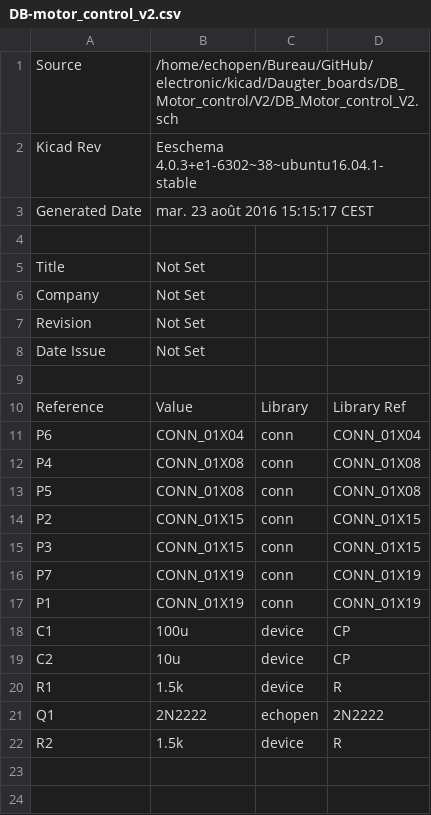
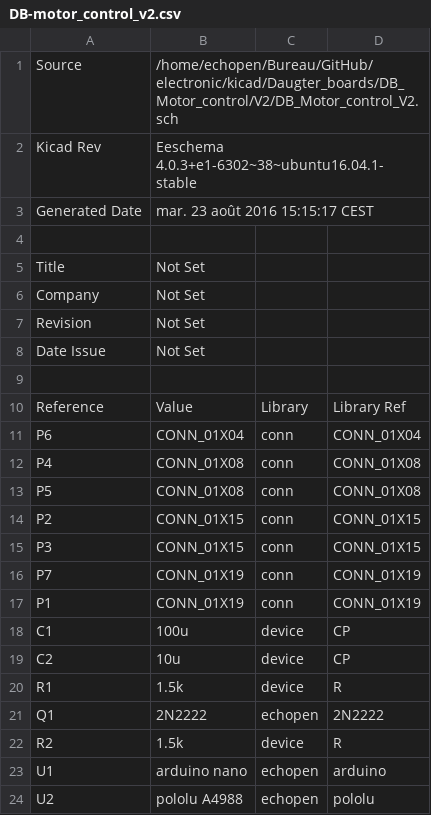
Before and after one commit to echopen/PRJ-medtec_kit, a CSV file: daughter_boards/DB-motor_control/DB-motor_control_v2/src/DB-motor_control_v2.csv, drawn as a sheet; the diff names each change by its address in the sheet, - before the commit and + after, or states it on an @@ line.

Commit message:
update daughter boards documentation

```diff
--- a/daughter_boards/DB-motor_control/DB-motor_control_v2/src/DB-motor_control_v2.csv
+++ b/daughter_boards/DB-motor_control/DB-motor_control_v2/src/DB-motor_control_v2.csv
+row 23: U1 | arduino nano | echopen | arduino
+row 24: U2 | pololu A4988 | echopen | pololu
```
Also changed, not shown: daughter_boards/DB-motor_control/DB-motor_control_v1/src/DB-motor_control_v1.csv, daughter_boards/DB-pulser/DB-pulser_v2/src/DB-pulser_v2.csv, 30 other files.
